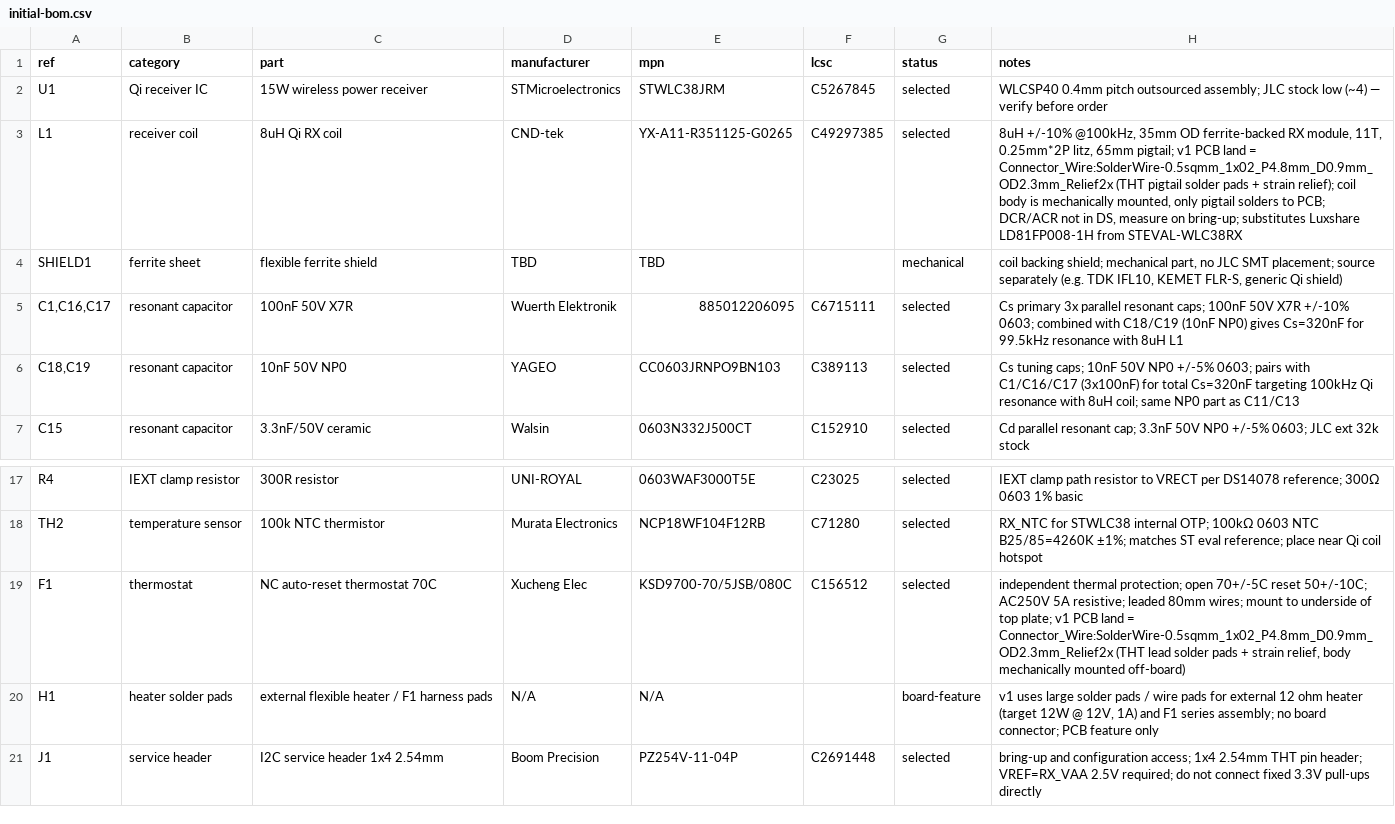
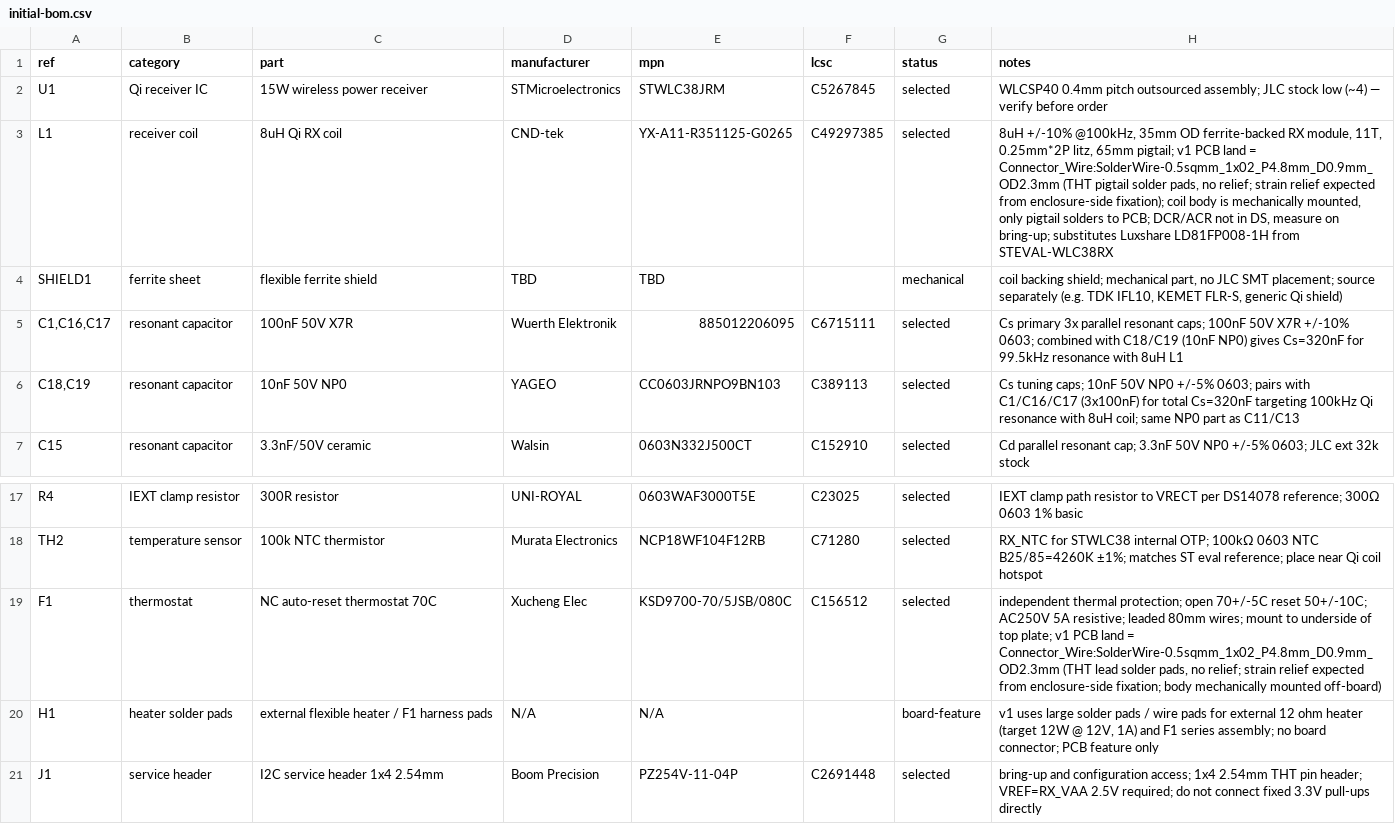
Before and after one commit to mash/cupwarmer, a CSV file: hardware/bom/initial-bom.csv, drawn as a sheet; only a part is shown, gaps mark what is left out.

```diff
--- a/hardware/bom/initial-bom.csv
+++ b/hardware/bom/initial-bom.csv
@@ -2,3 +2,3 @@ ref,category,part,manufacturer,mpn,lcsc,status,notes
 U1,Qi receiver IC,15W wireless power receiver,STMicroelectronics,STWLC38JRM,C5267845,selected,"WLCSP40 0.4mm pitch outsourced assembly; JLC stock low (~4) — verify before order"
-L1,receiver coil,8uH Qi RX coil,CND-tek,YX-A11-R351125-G0265,C49297385,selected,"8uH +/-10% @100kHz, 35mm OD ferrite-backed RX module, 11T, 0.25mm*2P litz, 65mm pigtail; v1 PCB land = Connector_Wire:SolderWire-0.5sqmm_1x02_P4.8mm_D0.9mm_OD2.3mm_Relief2x (THT pigtail solder pads + strain relief); coil body is mechanically mounted, only pigtail solders to PCB; DCR/ACR not in DS, measure on bring-up; substitutes Luxshare LD81FP008-1H from STEVAL-WLC38RX"
+L1,receiver coil,8uH Qi RX coil,CND-tek,YX-A11-R351125-G0265,C49297385,selected,"8uH +/-10% @100kHz, 35mm OD ferrite-backed RX module, 11T, 0.25mm*2P litz, 65mm pigtail; v1 PCB land = Connector_Wire:SolderWire-0.5sqmm_1x02_P4.8mm_D0.9mm_OD2.3mm (THT pigtail solder pads, no relief; strain relief expected from enclosure-side fixation); coil body is mechanically mounted, only pigtail solders to PCB; DCR/ACR not in DS, measure on bring-up; substitutes Luxshare LD81FP008-1H from STEVAL-WLC38RX"
 SHIELD1,ferrite sheet,flexible ferrite shield,TBD,TBD,,mechanical,"coil backing shield; mechanical part, no JLC SMT placement; source separately (e.g. TDK IFL10, KEMET FLR-S, generic Qi shield)"
@@ -18,3 +18,3 @@ R4,IEXT clamp resistor,300R resistor,UNI-ROYAL,0603WAF3000T5E,C23025,selected,"I
 TH2,temperature sensor,100k NTC thermistor,Murata Electronics,NCP18WF104F12RB,C71280,selected,"RX_NTC for STWLC38 internal OTP; 100kΩ 0603 NTC B25/85=4260K ±1%; matches ST eval reference; place near Qi coil hotspot"
-F1,thermostat,NC auto-reset thermostat 70C,Xucheng Elec,KSD9700-70/5JSB/080C,C156512,selected,"independent thermal protection; open 70+/-5C reset 50+/-10C; AC250V 5A resistive; leaded 80mm wires; mount to underside of top plate; v1 PCB land = Connector_Wire:SolderWire-0.5sqmm_1x02_P4.8mm_D0.9mm_OD2.3mm_Relief2x (THT lead solder pads + strain relief, body mechanically mounted off-board)"
+F1,thermostat,NC auto-reset thermostat 70C,Xucheng Elec,KSD9700-70/5JSB/080C,C156512,selected,"independent thermal protection; open 70+/-5C reset 50+/-10C; AC250V 5A resistive; leaded 80mm wires; mount to underside of top plate; v1 PCB land = Connector_Wire:SolderWire-0.5sqmm_1x02_P4.8mm_D0.9mm_OD2.3mm (THT lead solder pads, no relief; strain relief expected from enclosure-side fixation; body mechanically mounted off-board)"
 H1,heater solder pads,external flexible heater / F1 harness pads,N/A,N/A,,board-feature,"v1 uses large solder pads / wire pads for external 12 ohm heater (target 12W @ 12V, 1A) and F1 series assembly; no board connector; PCB feature only"
```
Also changed, not shown: 3 other files.
